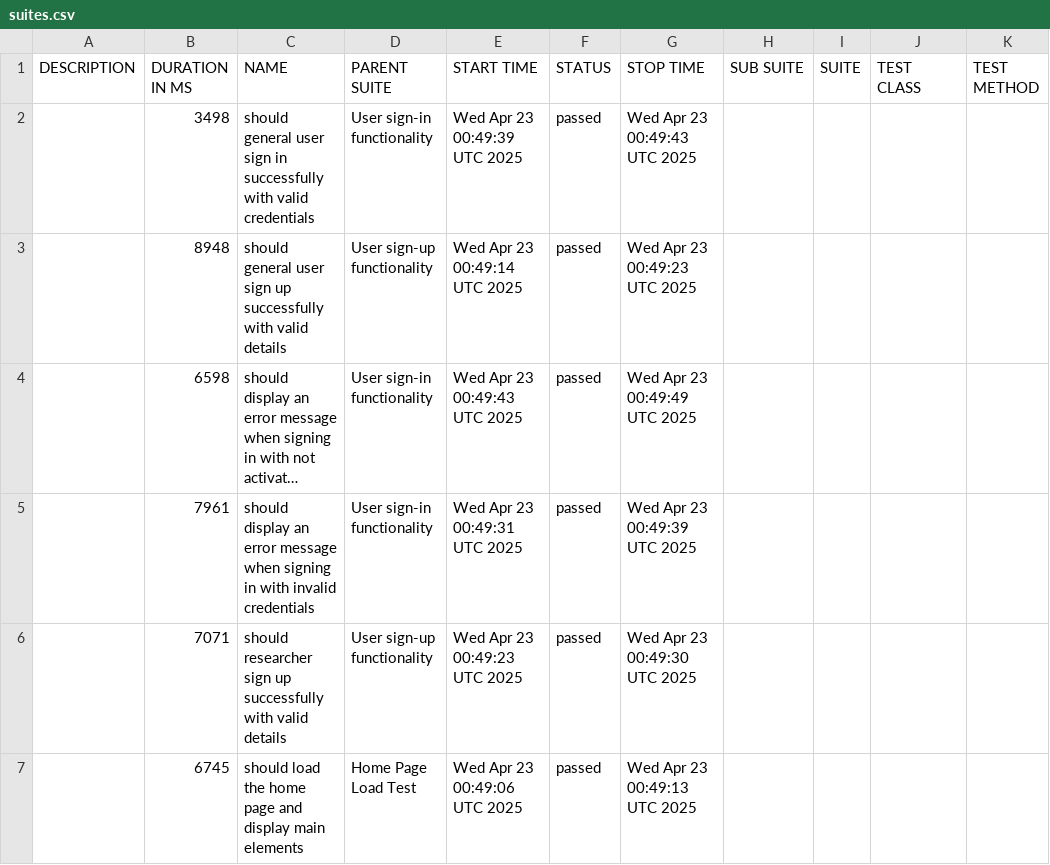
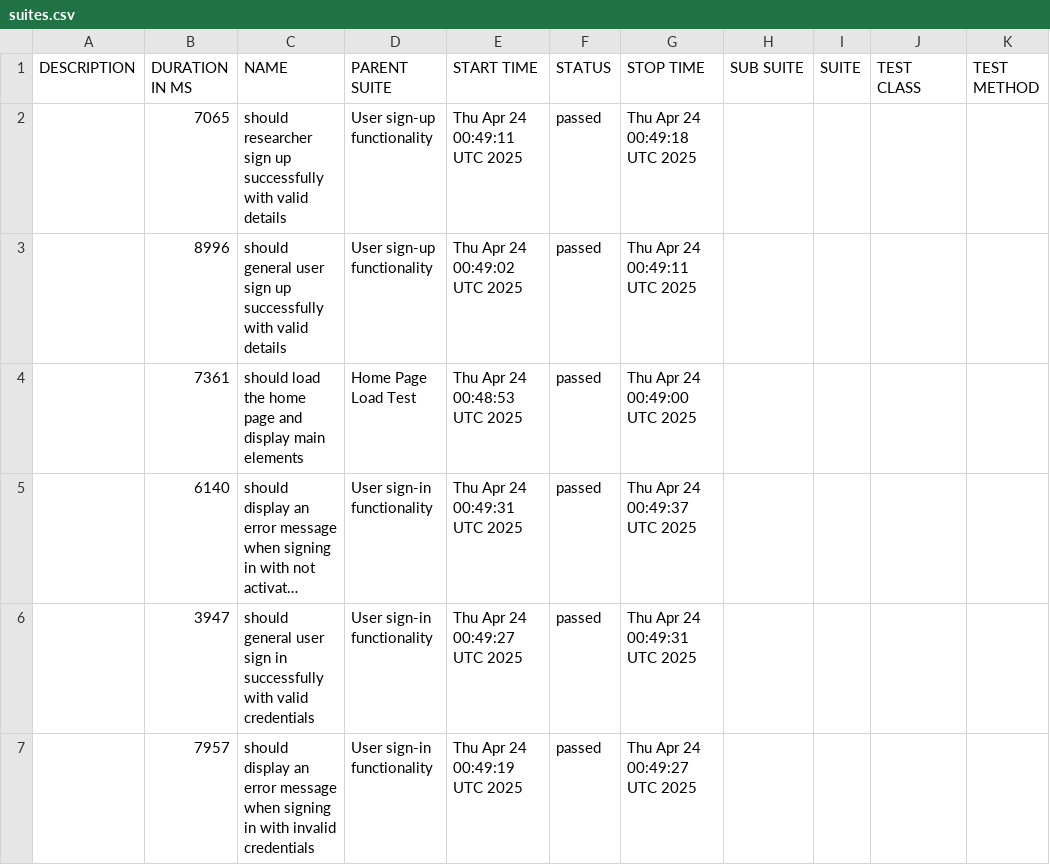
Before and after one commit to udanawetthasinghe/dis, a CSV file: data/suites.csv, drawn as a sheet; long unchanged cells end in …; removed rows and columns are numbered as before the commit, all else as after; the diff names each change by its address in the sheet, - before the commit and + after, or states it on an @@ line.

```diff
--- a/data/suites.csv
+++ b/data/suites.csv
-B2 (DURATION IN MS): 3498
+B2 (DURATION IN MS): 7065
-C2 (NAME): should general user sign in successfully with valid credentials
+C2 (NAME): should researcher sign up successfully with valid details
-D2 (PARENT SUITE): User sign-in functionality
+D2 (PARENT SUITE): User sign-up functionality
-E2 (START TIME): Wed Apr 23 00:49:39 UTC 2025
+E2 (START TIME): Thu Apr 24 00:49:11 UTC 2025
-G2 (STOP TIME): Wed Apr 23 00:49:43 UTC 2025
+G2 (STOP TIME): Thu Apr 24 00:49:18 UTC 2025
-B3 (DURATION IN MS): 8948
+B3 (DURATION IN MS): 8996
-E3 (START TIME): Wed Apr 23 00:49:14 UTC 2025
+E3 (START TIME): Thu Apr 24 00:49:02 UTC 2025
-G3 (STOP TIME): Wed Apr 23 00:49:23 UTC 2025
+G3 (STOP TIME): Thu Apr 24 00:49:11 UTC 2025
+row 4:  | 7361 | should load the home page and display main elements | Home Page Load Test | Thu Apr 24 00:48:53 UTC 2025 | passed | Thu Apr 24 00:49:00 UTC 2025
-B5 (DURATION IN MS): 6598
+B5 (DURATION IN MS): 6140
-E5 (START TIME): Wed Apr 23 00:49:43 UTC 2025
+E5 (START TIME): Thu Apr 24 00:49:31 UTC 2025
-G5 (STOP TIME): Wed Apr 23 00:49:49 UTC 2025
+G5 (STOP TIME): Thu Apr 24 00:49:37 UTC 2025
+row 6:  | 3947 | should general user sign in successfully with valid credentials | User sign-in functionality | Thu Apr 24 00:49:27 UTC 2025 | passed | Thu Apr 24 00:49:31 UTC 2025
-B7 (DURATION IN MS): 7961
+B7 (DURATION IN MS): 7957
-E7 (START TIME): Wed Apr 23 00:49:31 UTC 2025
+E7 (START TIME): Thu Apr 24 00:49:19 UTC 2025
-G7 (STOP TIME): Wed Apr 23 00:49:39 UTC 2025
+G7 (STOP TIME): Thu Apr 24 00:49:27 UTC 2025
-row 6:  | 7071 | should researcher sign up successfully with valid details | User sign-up functionality | Wed Apr 23 00:49:23 UTC 2025 | passed | Wed Apr 23 00:49:30 UTC 2025
-row 7:  | 6745 | should load the home page and display main elements | Home Page Load Test | Wed Apr 23 00:49:06 UTC 2025 | passed | Wed Apr 23 00:49:13 UTC 2025
```
Also changed, not shown: 26 other files.
